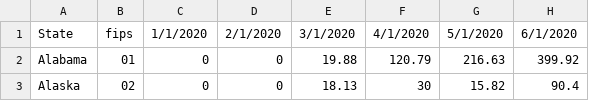
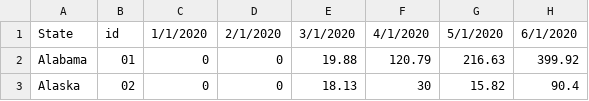
Before and after one commit to aberk104/aberk104.github.io, a CSV file: us_states_cases_per_100k.csv, drawn as a sheet; only a part is shown; the diff names each change by its address in the sheet, - before the commit and + after, or states it on an @@ line.

Commit message:
Update us_states_cases_per_100k.csv

```diff
--- a/us_states_cases_per_100k.csv
+++ b/us_states_cases_per_100k.csv
-B1: fips
+B1: id
```
